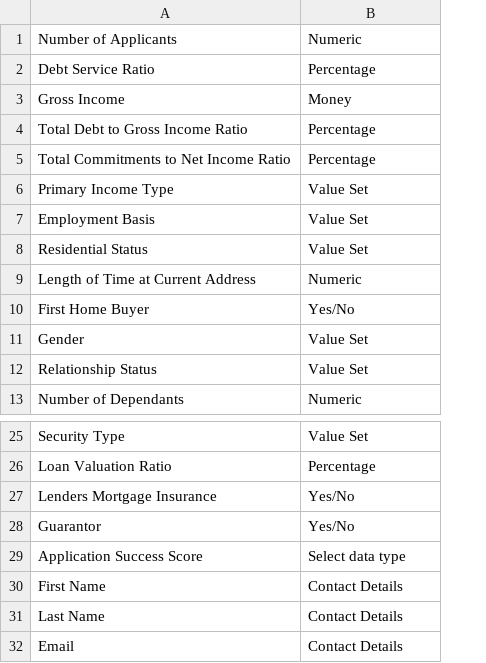
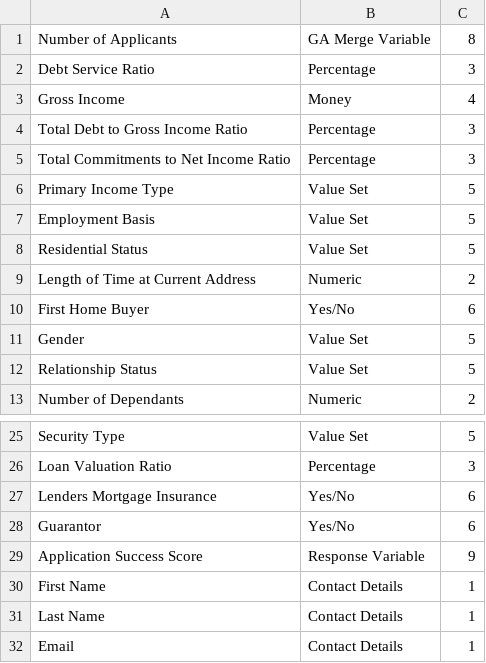
Before and after one commit to matt-quantblack/loan-application-completion-model, a CSV file: data_template.csv, drawn as a sheet; only a part is shown, gaps mark what is left out; the diff names each change by its address in the sheet, - before the commit and + after, or states it on an @@ line.

Commit message:
Refactored all front end and completed commenting through code, added download excel file

```diff
--- a/data_template.csv
+++ b/data_template.csv
+column C, rows 1-13: 8 | 3 | 4 | 3 | 3 | 5 | 5 | 5 | 2 | 6 | 5 | 5 | 2; rows 25-32: 5 | 3 | 6 | 6 | 9 | 1 | 1 | 1
-B1: Numeric
+B1: GA Merge Variable
-B29: Select data type
+B29: Response Variable
```
Also changed, not shown: 14 other files.
